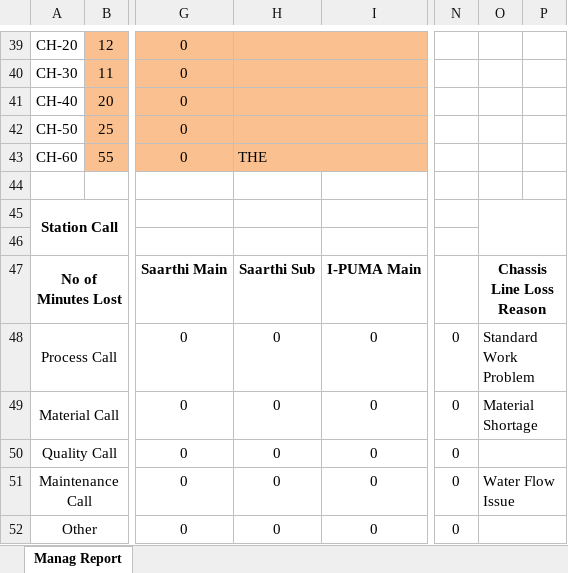
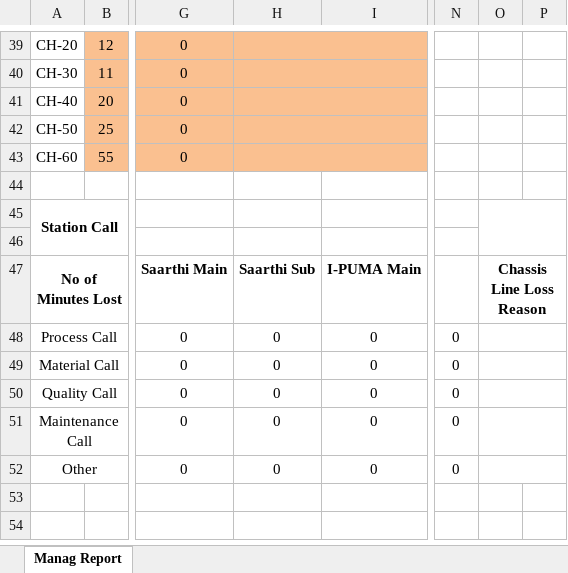
Before and after one commit to omkar-devbox/Eka_Report, an Excel workbook: Eka_Report_back/MProductionReport.xlsx, sheet Manag Report, drawn as a sheet; only a part is shown, gaps mark what is left out; values as stored, in another font and other column widths than the file's, no borders; the diff names each change by its address in the sheet, - before the commit and + after, or states it on an @@ line.

Commit message:
feat: add MProductionReport template for inventory reporting

```diff
--- a/Eka_Report_back/MProductionReport.xlsx (sheet Manag Report)
+++ b/Eka_Report_back/MProductionReport.xlsx (sheet Manag Report)
-H43: THE
+H43: (empty)
-O48: Standard Work Problem
+O48: (empty)
-O49: Material Shortage
+O49: (empty)
-O51: Water Flow Issue
+O51: (empty)
```
